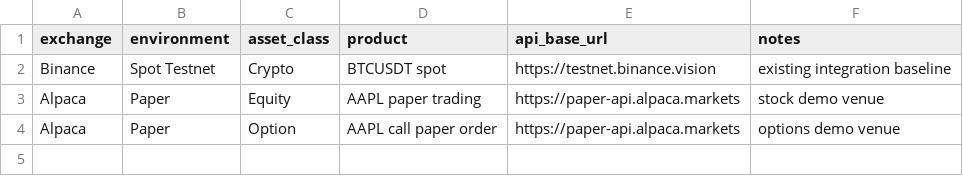
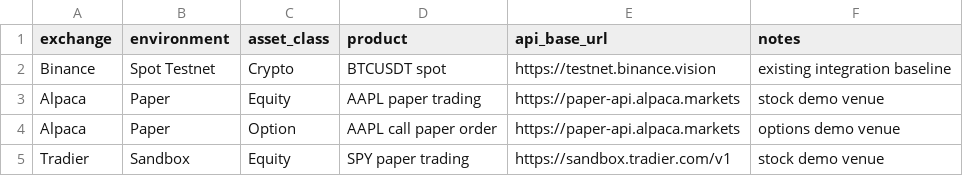
Before and after one commit to sehyunsix/sandbox-quant, a CSV file: data/demo_market_registry.csv, drawn as a sheet; the diff names each change by its address in the sheet, - before the commit and + after, or states it on an @@ line.

```diff
--- a/data/demo_market_registry.csv
+++ b/data/demo_market_registry.csv
+row 5: Tradier | Sandbox | Equity | SPY paper trading | https://sandbox.tradier.com/v1 | stock demo venue
```
Also changed, not shown: 1 other file.
